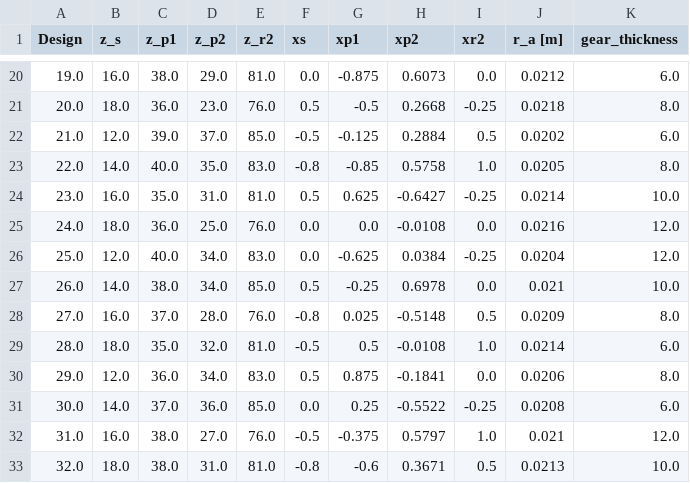
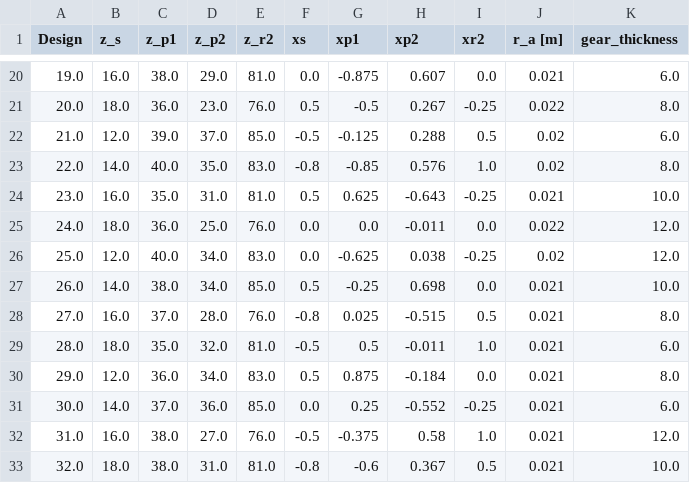
Before and after one commit to c-y-i/Mod_DOE, a CSV file: d_params.csv, drawn as a sheet; only a part is shown, gaps mark what is left out; the diff covers the shown part only.

```diff
--- a/d_params.csv
+++ b/d_params.csv
@@ -20,14 +20,14 @@ Design,z_s,z_p1,z_p2,z_r2,xs,xp1,xp2,xr2,r_a [m],gear_thickness
-19.0,16.0,38.0,29.0,81.0,0.0,-0.875,0.6073,0.0,0.0212,6.0
-20.0,18.0,36.0,23.0,76.0,0.5,-0.5,0.2668,-0.25,0.0218,8.0
-21.0,12.0,39.0,37.0,85.0,-0.5,-0.125,0.2884,0.5,0.0202,6.0
-22.0,14.0,40.0,35.0,83.0,-0.8,-0.85,0.5758,1.0,0.0205,8.0
-23.0,16.0,35.0,31.0,81.0,0.5,0.625,-0.6427,-0.25,0.0214,10.0
-24.0,18.0,36.0,25.0,76.0,0.0,0.0,-0.0108,0.0,0.0216,12.0
-25.0,12.0,40.0,34.0,83.0,0.0,-0.625,0.0384,-0.25,0.0204,12.0
-26.0,14.0,38.0,34.0,85.0,0.5,-0.25,0.6978,0.0,0.021,10.0
-27.0,16.0,37.0,28.0,76.0,-0.8,0.025,-0.5148,0.5,0.0209,8.0
-28.0,18.0,35.0,32.0,81.0,-0.5,0.5,-0.0108,1.0,0.0214,6.0
-29.0,12.0,36.0,34.0,83.0,0.5,0.875,-0.1841,0.0,0.0206,8.0
-30.0,14.0,37.0,36.0,85.0,0.0,0.25,-0.5522,-0.25,0.0208,6.0
-31.0,16.0,38.0,27.0,76.0,-0.5,-0.375,0.5797,1.0,0.021,12.0
-32.0,18.0,38.0,31.0,81.0,-0.8,-0.6,0.3671,0.5,0.0213,10.0
+19.0,16.0,38.0,29.0,81.0,0.0,-0.875,0.607,0.0,0.021,6.0
+20.0,18.0,36.0,23.0,76.0,0.5,-0.5,0.267,-0.25,0.022,8.0
+21.0,12.0,39.0,37.0,85.0,-0.5,-0.125,0.288,0.5,0.02,6.0
+22.0,14.0,40.0,35.0,83.0,-0.8,-0.85,0.576,1.0,0.02,8.0
+23.0,16.0,35.0,31.0,81.0,0.5,0.625,-0.643,-0.25,0.021,10.0
+24.0,18.0,36.0,25.0,76.0,0.0,0.0,-0.011,0.0,0.022,12.0
+25.0,12.0,40.0,34.0,83.0,0.0,-0.625,0.038,-0.25,0.02,12.0
+26.0,14.0,38.0,34.0,85.0,0.5,-0.25,0.698,0.0,0.021,10.0
+27.0,16.0,37.0,28.0,76.0,-0.8,0.025,-0.515,0.5,0.021,8.0
+28.0,18.0,35.0,32.0,81.0,-0.5,0.5,-0.011,1.0,0.021,6.0
+29.0,12.0,36.0,34.0,83.0,0.5,0.875,-0.184,0.0,0.021,8.0
+30.0,14.0,37.0,36.0,85.0,0.0,0.25,-0.552,-0.25,0.021,6.0
+31.0,16.0,38.0,27.0,76.0,-0.5,-0.375,0.58,1.0,0.021,12.0
+32.0,18.0,38.0,31.0,81.0,-0.8,-0.6,0.367,0.5,0.021,10.0
```
Also changed, not shown: 32 edited cells elsewhere in this file, 1 other file.
